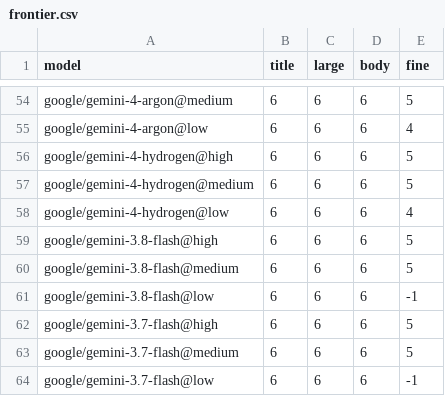
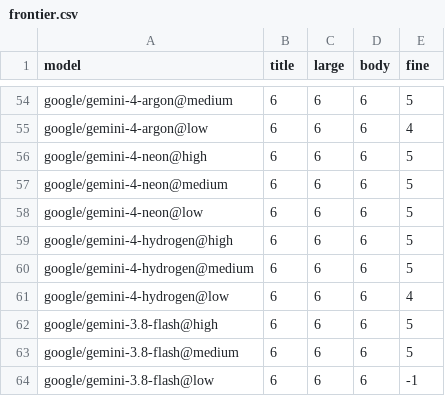
Before and after one commit to ldxhub-io/examples, a CSV file: analyzedoc/legibility-benchmark/results/2026-11/frontier.csv, drawn as a sheet; only a part is shown, gaps mark what is left out; the shorter side is filled out with more unchanged rows.

```diff
--- a/analyzedoc/legibility-benchmark/results/2026-11/frontier.csv
+++ b/analyzedoc/legibility-benchmark/results/2026-11/frontier.csv
@@ -55,2 +55,5 @@ google/gemini-4-argon@medium,6,6,6,5
 google/gemini-4-argon@low,6,6,6,4
+google/gemini-4-neon@high,6,6,6,5
+google/gemini-4-neon@medium,6,6,6,5
+google/gemini-4-neon@low,6,6,6,5
 google/gemini-4-hydrogen@high,6,6,6,5
```
Also changed, not shown: analyzedoc/legibility-benchmark/results/2026-11/summary.csv, 7 other files.
